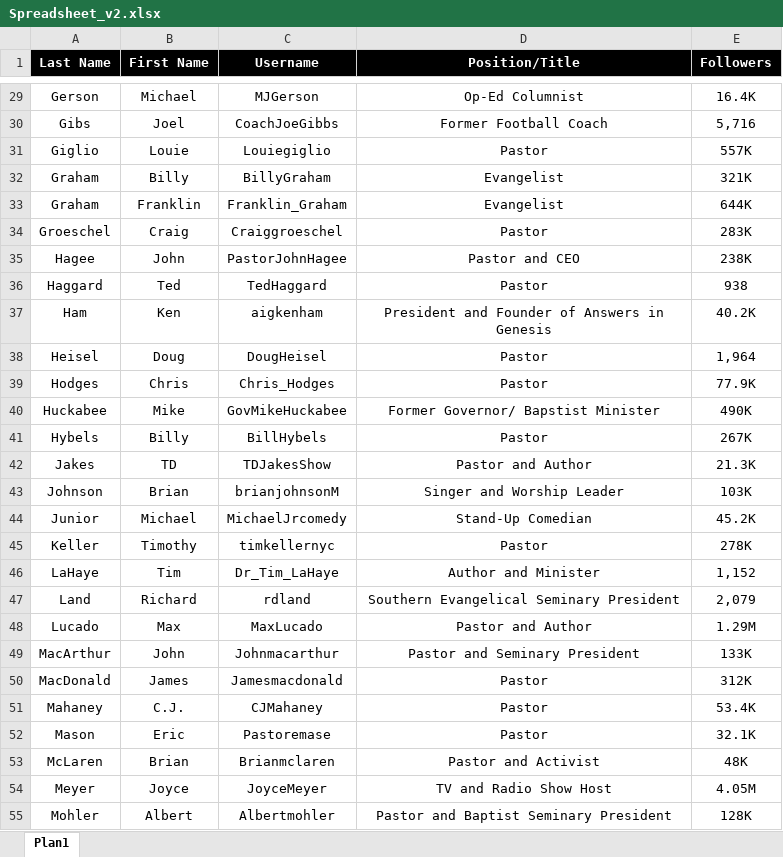
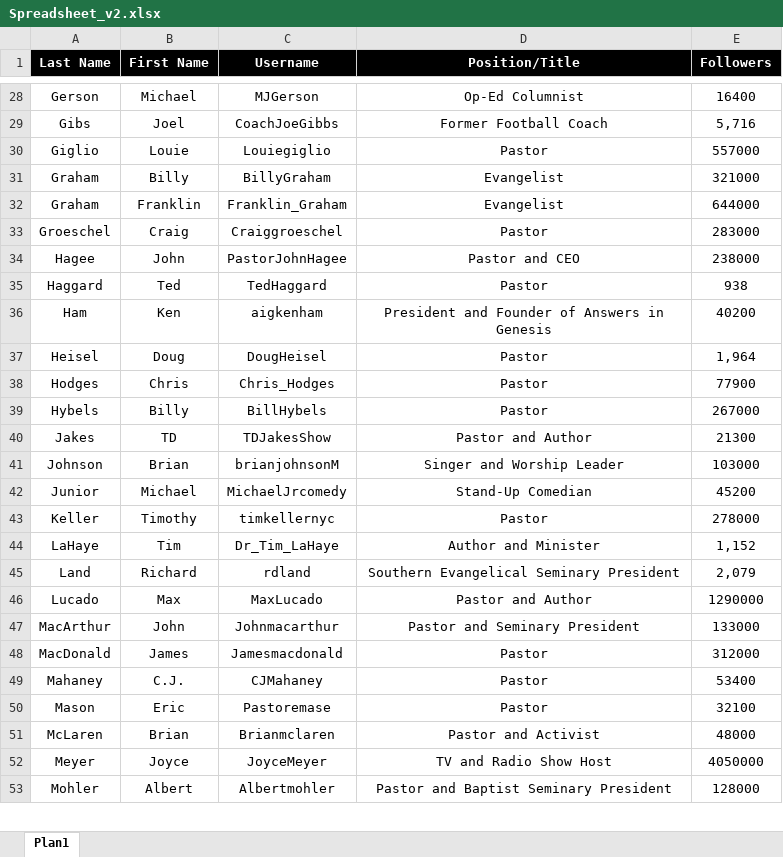
Before and after one commit to ryanburge/evantwitter, an Excel workbook: Spreadsheet_v2.xlsx, sheet Plan1, drawn as a sheet; only a part is shown, gaps mark what is left out; values as stored, in another font and other column widths than the file's, no borders; removed rows and columns are numbered as before the commit, all else as after; the diff covers the shown part only; the diff names each change by its address in the sheet, - before the commit and + after, or states it on an @@ line.

```diff
--- a/Spreadsheet_v2.xlsx (sheet Plan1)
+++ b/Spreadsheet_v2.xlsx (sheet Plan1)
-E28 (Followers): 16.4K
+E28 (Followers): 16400
-E30 (Followers): 557K
+E30 (Followers): 557000
-E31 (Followers): 321K
+E31 (Followers): 321000
-E32 (Followers): 644K
+E32 (Followers): 644000
-E33 (Followers): 283K
+E33 (Followers): 283000
-E34 (Followers): 238K
+E34 (Followers): 238000
-E36 (Followers): 40.2K
+E36 (Followers): 40200
-E38 (Followers): 77.9K
+E38 (Followers): 77900
-row 40: Huckabee | Mike | GovMikeHuckabee | Former Governor/ Bapstist Minister | 490K
-E39 (Followers): 267K
+E39 (Followers): 267000
-E40 (Followers): 21.3K
+E40 (Followers): 21300
-E41 (Followers): 103K
+E41 (Followers): 103000
-E42 (Followers): 45.2K
+E42 (Followers): 45200
-E43 (Followers): 278K
+E43 (Followers): 278000
-E46 (Followers): 1.29M
+E46 (Followers): 1290000
-E47 (Followers): 133K
+E47 (Followers): 133000
-E48 (Followers): 312K
+E48 (Followers): 312000
-E49 (Followers): 53.4K
+E49 (Followers): 53400
-E50 (Followers): 32.1K
+E50 (Followers): 32100
-E51 (Followers): 48K
+E51 (Followers): 48000
-E52 (Followers): 4.05M
+E52 (Followers): 4050000
-E53 (Followers): 128K
+E53 (Followers): 128000
```
Also changed, not shown: 2 removed rows and 61 edited cells elsewhere in this sheet.
